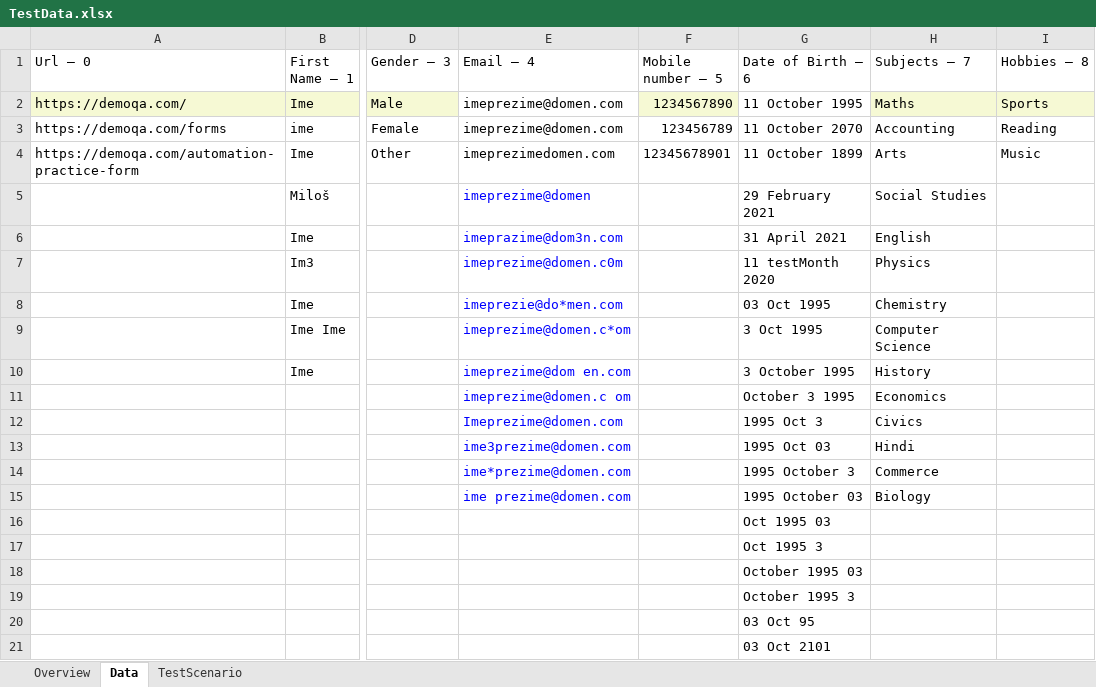
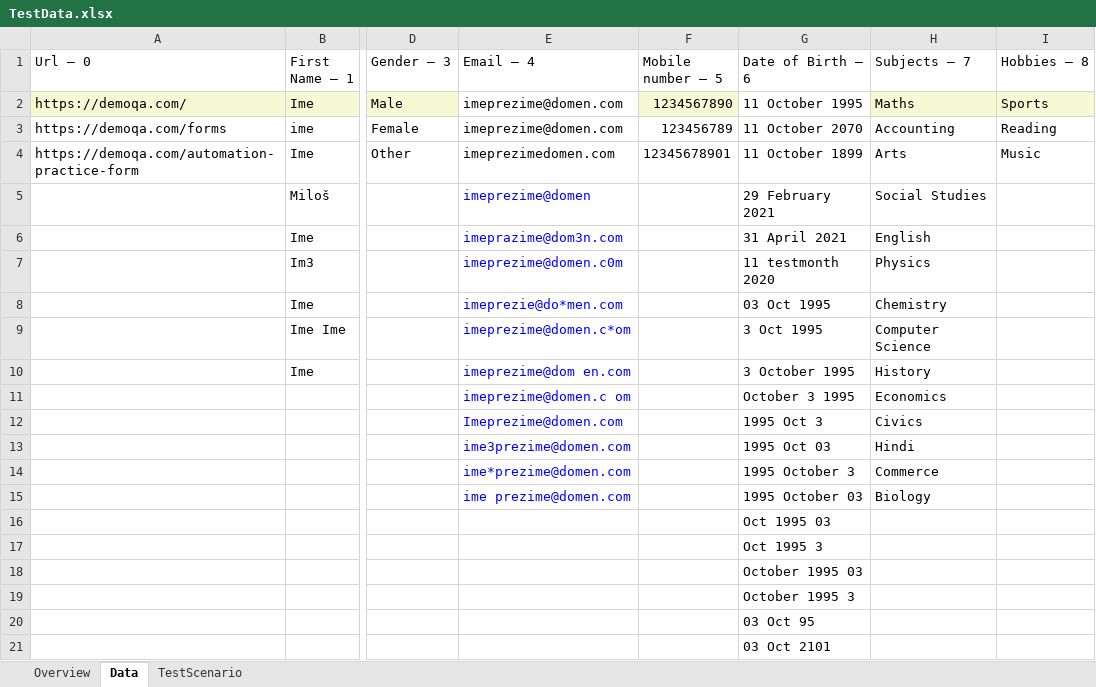
Before and after one commit to Mladen-Mladenovic/itBootcampQAFinalProject, an Excel workbook: ZavrsniProjekat/Docs/TestData.xlsx, sheet Data, drawn as a sheet; only a part is shown, gaps mark what is left out; values as stored, in another font and other column widths than the file's, no borders; the diff names each change by its address in the sheet, - before the commit and + after, or states it on an @@ line.

Commit message:
Automated cases, edited testData.xlsx and added to TODO

```diff
--- a/ZavrsniProjekat/Docs/TestData.xlsx (sheet Data)
+++ b/ZavrsniProjekat/Docs/TestData.xlsx (sheet Data)
-G7 (Date of Birth – 6): 11 testMonth 2020
+G7 (Date of Birth – 6): 11 testmonth 2020
```
Also changed, not shown: sheet TestScenario, sheet Overview, formulas that keep their value, 3 other files.
